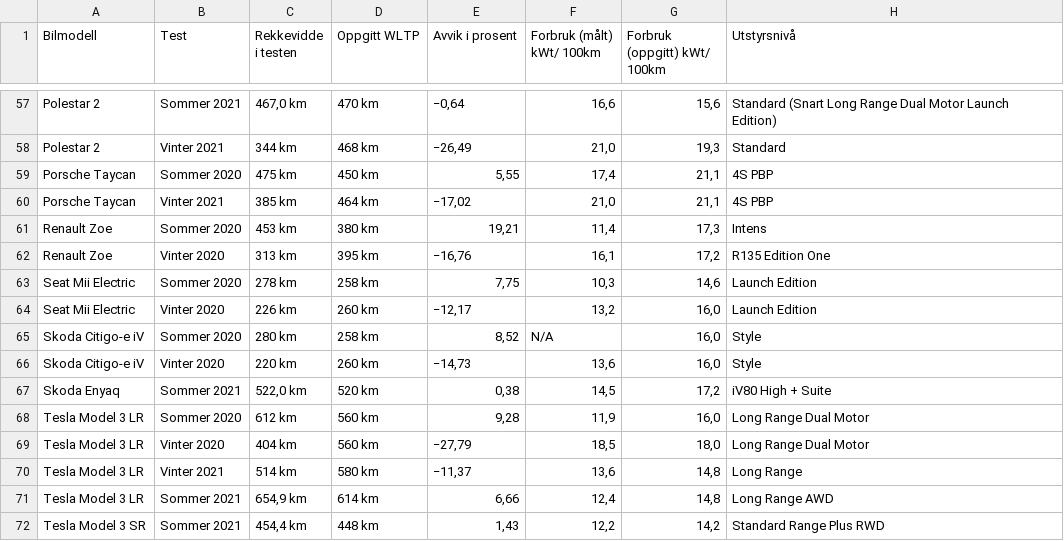
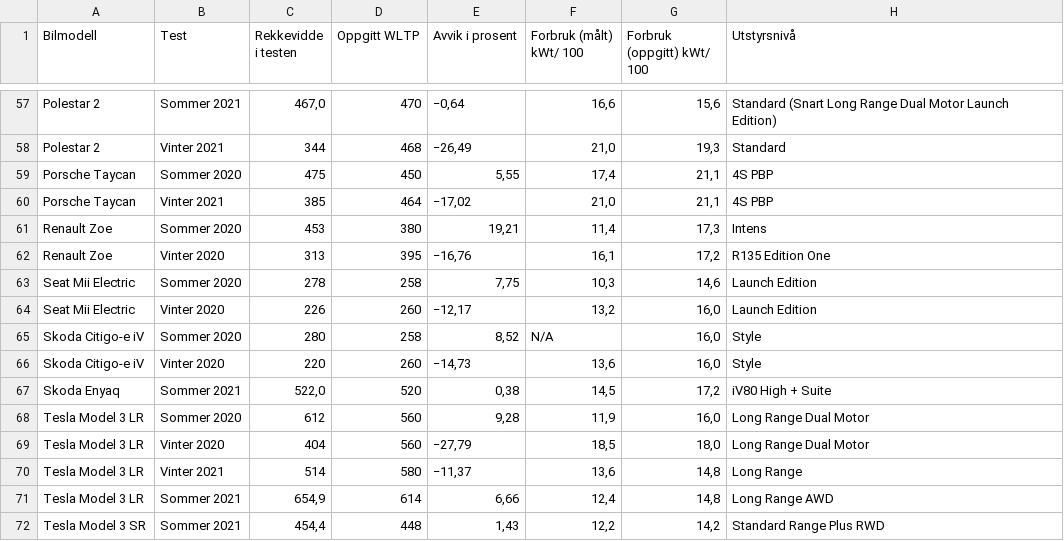
Before and after one commit to eso086/sok-1005-v22, a CSV file: Mappe5/wltp.csv, drawn as a sheet; only a part is shown, gaps mark what is left out; the diff covers the shown part only; the diff names each change by its address in the sheet, - before the commit and + after, or states it on an @@ line.

```diff
--- a/Mappe5/wltp.csv
+++ b/Mappe5/wltp.csv
-F1: Forbruk (målt) kWt/ 100km
+F1: Forbruk (målt) kWt/ 100
-G1: Forbruk (oppgitt) kWt/ 100km
+G1: Forbruk (oppgitt) kWt/ 100
-C57 (Rekkevidde i testen): 467,0 km
+C57 (Rekkevidde i testen): 467,0
-D57 (Oppgitt WLTP): 470 km
+D57 (Oppgitt WLTP): 470
-C58 (Rekkevidde i testen): 344 km
+C58 (Rekkevidde i testen): 344
-D58 (Oppgitt WLTP): 468 km
+D58 (Oppgitt WLTP): 468
-C59 (Rekkevidde i testen): 475 km
+C59 (Rekkevidde i testen): 475
-D59 (Oppgitt WLTP): 450 km
+D59 (Oppgitt WLTP): 450
-C60 (Rekkevidde i testen): 385 km
+C60 (Rekkevidde i testen): 385
-D60 (Oppgitt WLTP): 464 km
+D60 (Oppgitt WLTP): 464
-C61 (Rekkevidde i testen): 453 km
+C61 (Rekkevidde i testen): 453
-D61 (Oppgitt WLTP): 380 km
+D61 (Oppgitt WLTP): 380
-C62 (Rekkevidde i testen): 313 km
+C62 (Rekkevidde i testen): 313
-D62 (Oppgitt WLTP): 395 km
+D62 (Oppgitt WLTP): 395
-C63 (Rekkevidde i testen): 278 km
+C63 (Rekkevidde i testen): 278
-D63 (Oppgitt WLTP): 258 km
+D63 (Oppgitt WLTP): 258
-C64 (Rekkevidde i testen): 226 km
+C64 (Rekkevidde i testen): 226
-D64 (Oppgitt WLTP): 260 km
+D64 (Oppgitt WLTP): 260
-C65 (Rekkevidde i testen): 280 km
+C65 (Rekkevidde i testen): 280
-D65 (Oppgitt WLTP): 258 km
+D65 (Oppgitt WLTP): 258
-C66 (Rekkevidde i testen): 220 km
+C66 (Rekkevidde i testen): 220
-D66 (Oppgitt WLTP): 260 km
+D66 (Oppgitt WLTP): 260
-C67 (Rekkevidde i testen): 522,0 km
+C67 (Rekkevidde i testen): 522,0
-D67 (Oppgitt WLTP): 520 km
+D67 (Oppgitt WLTP): 520
-C68 (Rekkevidde i testen): 612 km
+C68 (Rekkevidde i testen): 612
-D68:D69 (Oppgitt WLTP): 560 km
+D68:D69 (Oppgitt WLTP): 560
-C69 (Rekkevidde i testen): 404 km
+C69 (Rekkevidde i testen): 404
-C70 (Rekkevidde i testen): 514 km
+C70 (Rekkevidde i testen): 514
-D70 (Oppgitt WLTP): 580 km
+D70 (Oppgitt WLTP): 580
-C71 (Rekkevidde i testen): 654,9 km
+C71 (Rekkevidde i testen): 654,9
-D71 (Oppgitt WLTP): 614 km
+D71 (Oppgitt WLTP): 614
-C72 (Rekkevidde i testen): 454,4 km
+C72 (Rekkevidde i testen): 454,4
-D72 (Oppgitt WLTP): 448 km
+D72 (Oppgitt WLTP): 448
```
Also changed, not shown: 144 edited cells elsewhere in this file, Mappe 5/wltp.csv, 2 other files.
